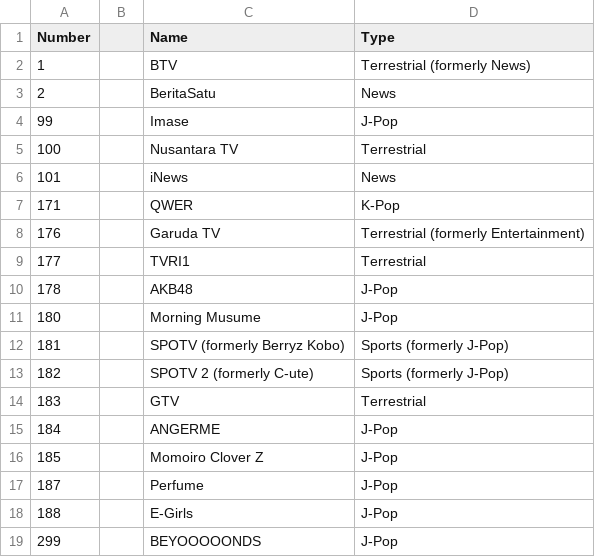
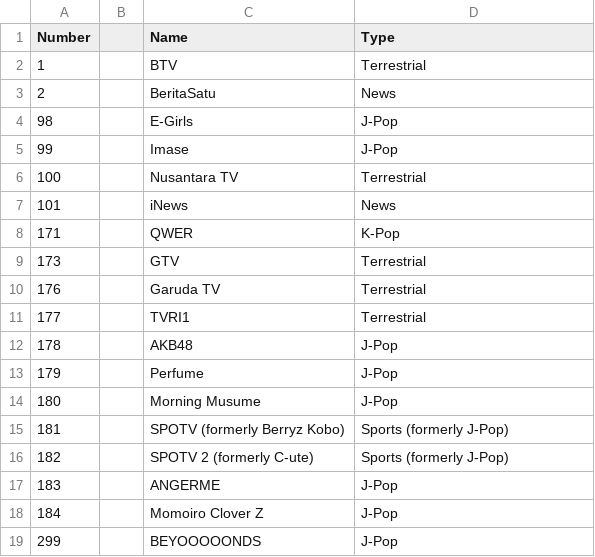
Before and after one commit to TG635-alt126xA/ExtendedMaster113, a CSV file: 214.csv, drawn as a sheet.

Commit message:
Update 214.csv

```diff
--- a/214.csv
+++ b/214.csv
@@ -1,4 +1,5 @@
 Number,,Name,Type
-1,,BTV,Terrestrial (formerly News)
+1,,BTV,Terrestrial
 2,,BeritaSatu,News
+98,,E-Girls,J-Pop
 99,,Imase,J-Pop
@@ -7,5 +8,7 @@ Number,,Name,Type
 171,,QWER,K-Pop
-176,,Garuda TV,Terrestrial (formerly Entertainment)
+173,,GTV,Terrestrial
+176,,Garuda TV,Terrestrial
 177,,TVRI1,Terrestrial
 178,,AKB48,J-Pop
+179,,Perfume,J-Pop
 180,,Morning Musume,J-Pop
@@ -13,7 +16,4 @@ Number,,Name,Type
 182,,SPOTV 2 (formerly C-ute),Sports (formerly J-Pop)
-183,,GTV,Terrestrial
-184,,ANGERME,J-Pop
-185,,Momoiro Clover Z,J-Pop
-187,,Perfume,J-Pop
-188,,E-Girls,J-Pop
+183,,ANGERME,J-Pop
+184,,Momoiro Clover Z,J-Pop
 299,,BEYOOOOONDS,J-Pop
```
